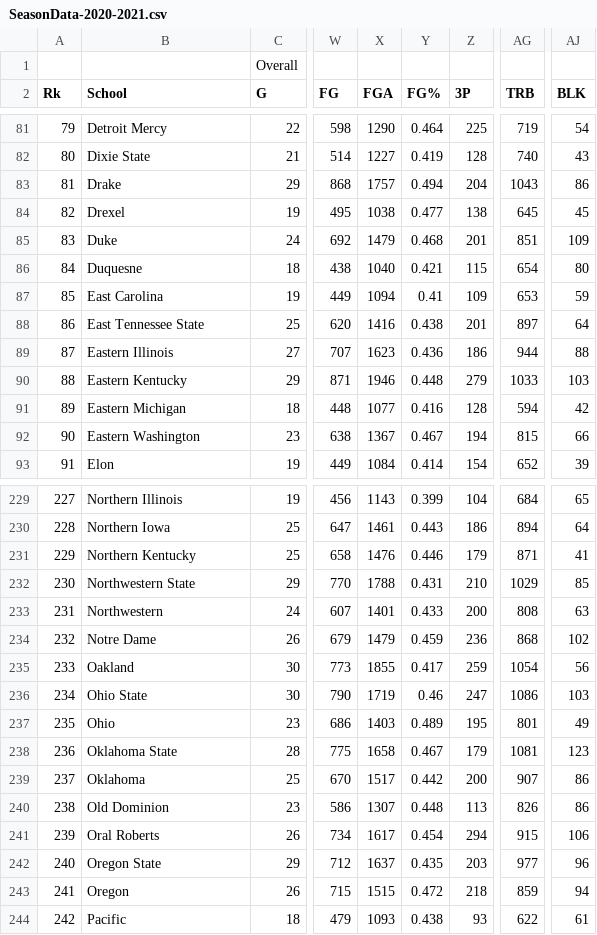
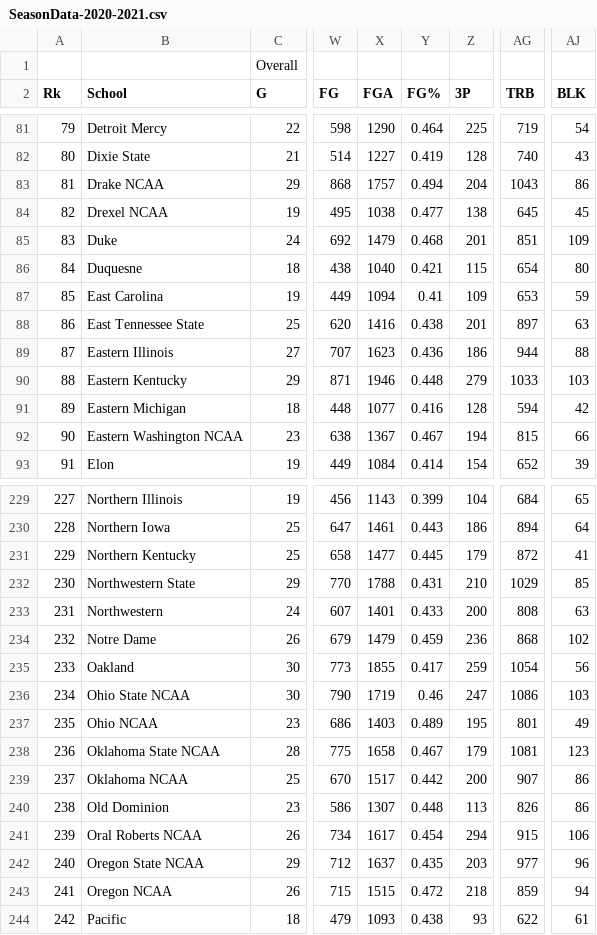
Before and after one commit to jstevenperry/sportsnet, a CSV file: src/main/resources/ncaabb/2020/SeasonData-2020-2021.csv, drawn as a sheet; only a part is shown, gaps mark what is left out; the diff covers the shown part only; the diff names each change by its address in the sheet, - before the commit and + after, or states it on an @@ line.

```diff
--- a/src/main/resources/ncaabb/2020/SeasonData-2020-2021.csv
+++ b/src/main/resources/ncaabb/2020/SeasonData-2020-2021.csv
-B83 (School): Drake
+B83 (School): Drake NCAA
-B84 (School): Drexel
+B84 (School): Drexel NCAA
-AJ88 (BLK): 64
+AJ88 (BLK): 63
-B92 (School): Eastern Washington
+B92 (School): Eastern Washington NCAA
-X231 (FGA): 1476
+X231 (FGA): 1477
-Y231 (FG%): 0.446
+Y231 (FG%): 0.445
-AG231 (TRB): 871
+AG231 (TRB): 872
-B236 (School): Ohio State
+B236 (School): Ohio State NCAA
-B237 (School): Ohio
+B237 (School): Ohio NCAA
-B238 (School): Oklahoma State
+B238 (School): Oklahoma State NCAA
-B239 (School): Oklahoma
+B239 (School): Oklahoma NCAA
-B241 (School): Oral Roberts
+B241 (School): Oral Roberts NCAA
-B242 (School): Oregon State
+B242 (School): Oregon State NCAA
-B243 (School): Oregon
+B243 (School): Oregon NCAA
```
Also changed, not shown: 68 edited cells elsewhere in this file, src/main/resources/ncaabb/SeasonData-Alias.csv, 1 other file.
